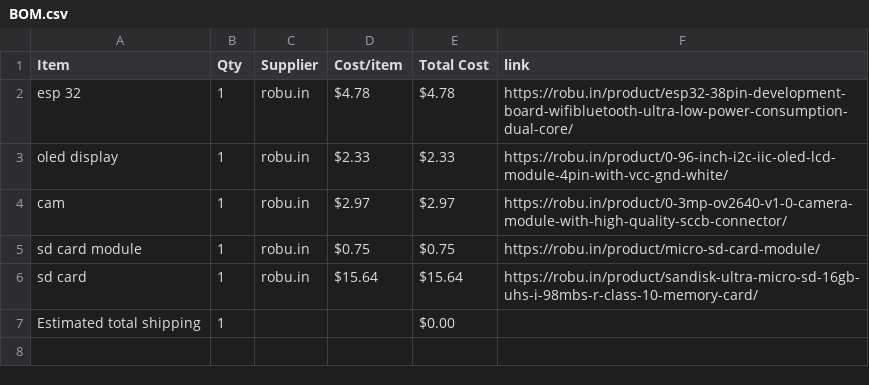
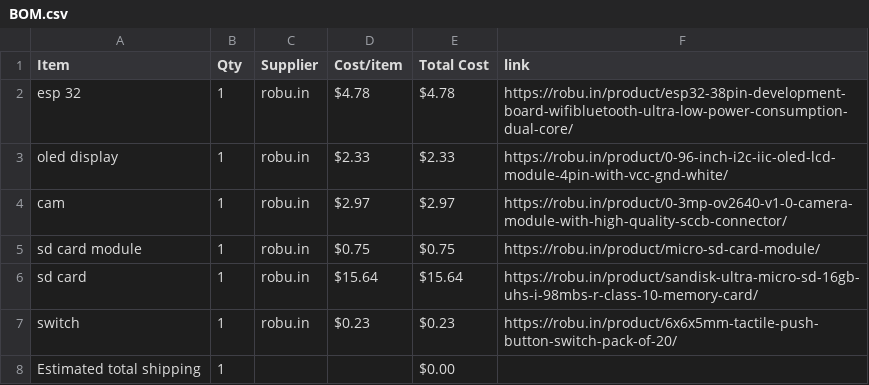
Before and after one commit to ez-pratham/point-camera, a CSV file: BOM.csv, drawn as a sheet.

Commit message:
Sync Point Cam from Half Life

```diff
--- a/BOM.csv
+++ b/BOM.csv
@@ -6,2 +6,3 @@ sd card module,1,robu.in,$0.75,$0.75,https://robu.in/product/micro-sd-card-modul
 sd card,1,robu.in,$15.64,$15.64,https://robu.in/product/sandisk-ultra-micro-sd-16gb-uhs-i-98mbs-r-class-10-memory-card/
+switch,1,robu.in,$0.23,$0.23,https://robu.in/product/6x6x5mm-tactile-push-button-switch-pack-of-20/
 Estimated total shipping,1,,,$0.00,
```
